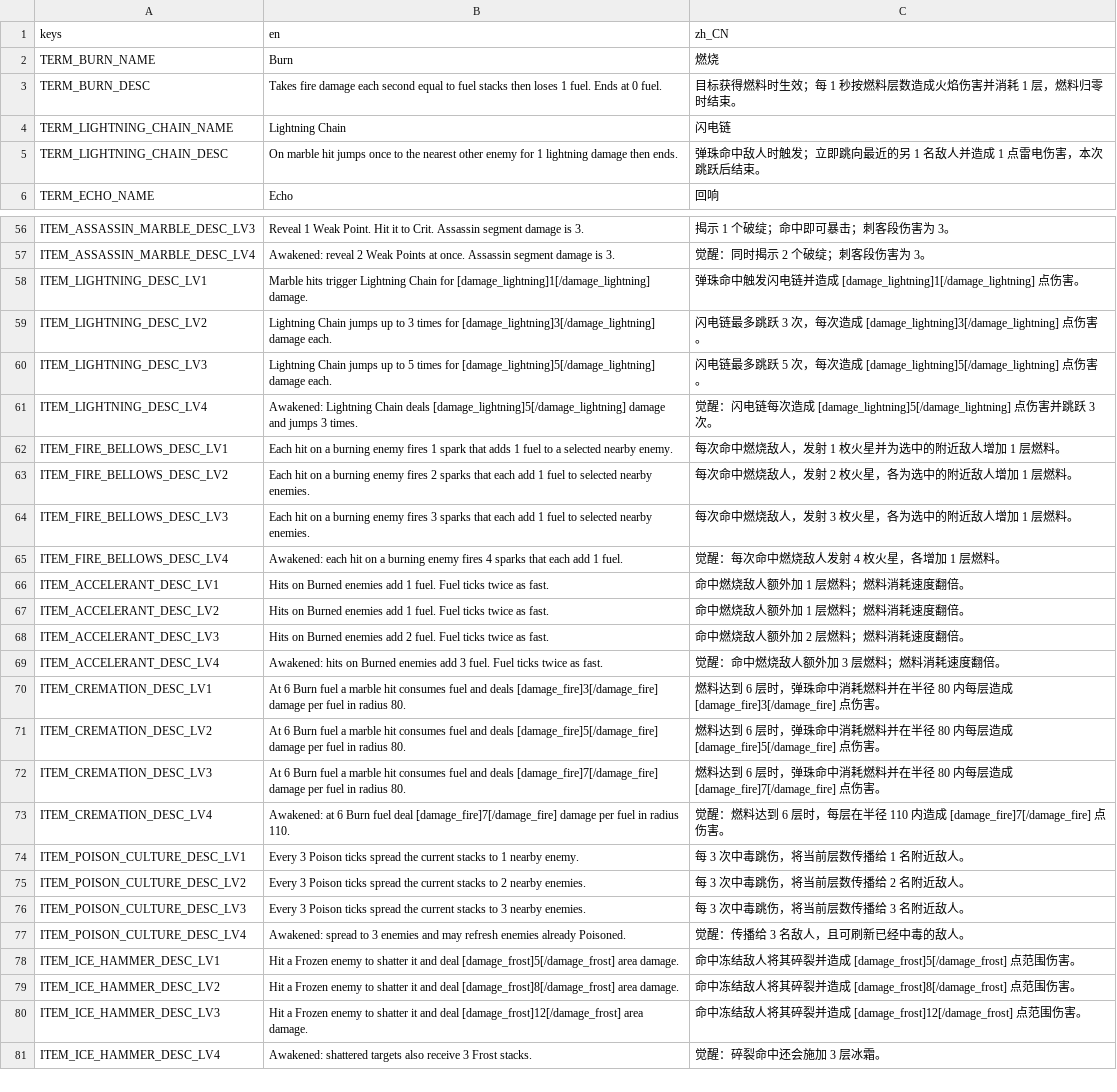
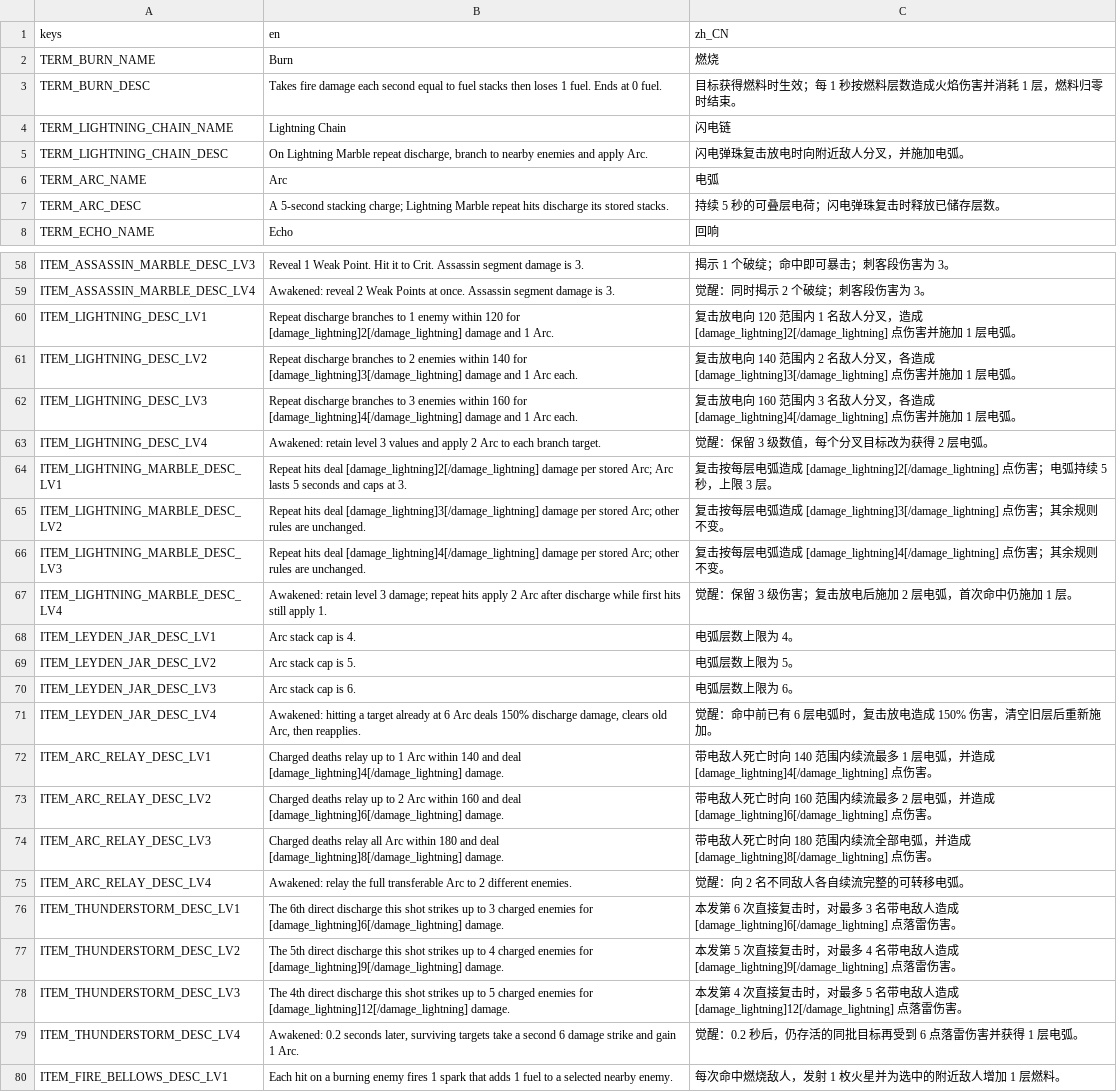
Before and after one commit to chenyuhang8563/pinball_rogue, a CSV file: translations/item_levels.csv, drawn as a sheet; only a part is shown, gaps mark what is left out; the shorter side is filled out with more unchanged rows.

Commit message:
feat(lightning): 实现蓄弧复击流派——闪电弹珠、电弧 debuff 与三件新遗物
- 新增 lightning_marble 闪电弹珠：命中已有电弧目标触发复击放电，按层数结算额外雷电伤害
- 新增 arc_debuff 电弧状态：可叠层短时 debuff，上限 3 层，复击不消耗层数
- 新增遗物 arc_relay（分叉）、leyden_jar（击穿/提层上限）、thunderstorm（全场雷暴）
- 新增 arc_status_visual 电弧表现与战斗特效
- 重写 lightning_effect 为复击机制，适配新 stat_registry 数据驱动
- 更新商品配置、翻译、奖励分配与调试授予，新增对应 GUT 测试

```diff
--- a/translations/item_levels.csv
+++ b/translations/item_levels.csv
@@ -4,3 +4,5 @@ TERM_BURN_DESC,"Takes fire damage each second equal to fuel stacks then loses 1
 TERM_LIGHTNING_CHAIN_NAME,Lightning Chain,闪电链
-TERM_LIGHTNING_CHAIN_DESC,"On marble hit jumps once to the nearest other enemy for 1 lightning damage then ends.","弹珠命中敌人时触发；立即跳向最近的另 1 名敌人并造成 1 点雷电伤害，本次跳跃后结束。"
+TERM_LIGHTNING_CHAIN_DESC,"On Lightning Marble repeat discharge, branch to nearby enemies and apply Arc.","闪电弹珠复击放电时向附近敌人分叉，并施加电弧。"
+TERM_ARC_NAME,Arc,电弧
+TERM_ARC_DESC,"A 5-second stacking charge; Lightning Marble repeat hits discharge its stored stacks.","持续 5 秒的可叠层电荷；闪电弹珠复击时释放已储存层数。"
 TERM_ECHO_NAME,Echo,回响
@@ -57,6 +59,22 @@ ITEM_ASSASSIN_MARBLE_DESC_LV3,"Reveal 1 Weak Point. Hit it to Crit. Assassin seg
 ITEM_ASSASSIN_MARBLE_DESC_LV4,"Awakened: reveal 2 Weak Points at once. Assassin segment damage is 3.","觉醒：同时揭示 2 个破绽；刺客段伤害为 3。"
-ITEM_LIGHTNING_DESC_LV1,"Marble hits trigger Lightning Chain for [damage_lightning]1[/damage_lightning] damage.","弹珠命中触发闪电链并造成 [damage_lightning]1[/damage_lightning] 点伤害。"
-ITEM_LIGHTNING_DESC_LV2,"Lightning Chain jumps up to 3 times for [damage_lightning]3[/damage_lightning] damage each.","闪电链最多跳跃 3 次，每次造成 [damage_lightning]3[/damage_lightning] 点伤害。"
-ITEM_LIGHTNING_DESC_LV3,"Lightning Chain jumps up to 5 times for [damage_lightning]5[/damage_lightning] damage each.","闪电链最多跳跃 5 次，每次造成 [damage_lightning]5[/damage_lightning] 点伤害。"
-ITEM_LIGHTNING_DESC_LV4,"Awakened: Lightning Chain deals [damage_lightning]5[/damage_lightning] damage and jumps 3 times.","觉醒：闪电链每次造成 [damage_lightning]5[/damage_lightning] 点伤害并跳跃 3 次。"
+ITEM_LIGHTNING_DESC_LV1,"Repeat discharge branches to 1 enemy within 120 for [damage_lightning]2[/damage_lightning] damage and 1 Arc.","复击放电向 120 范围内 1 名敌人分叉，造成 [damage_lightning]2[/damage_lightning] 点伤害并施加 1 层电弧。"
+ITEM_LIGHTNING_DESC_LV2,"Repeat discharge branches to 2 enemies within 140 for [damage_lightning]3[/damage_lightning] damage and 1 Arc each.","复击放电向 140 范围内 2 名敌人分叉，各造成 [damage_lightning]3[/damage_lightning] 点伤害并施加 1 层电弧。"
+ITEM_LIGHTNING_DESC_LV3,"Repeat discharge branches to 3 enemies within 160 for [damage_lightning]4[/damage_lightning] damage and 1 Arc each.","复击放电向 160 范围内 3 名敌人分叉，各造成 [damage_lightning]4[/damage_lightning] 点伤害并施加 1 层电弧。"
+ITEM_LIGHTNING_DESC_LV4,"Awakened: retain level 3 values and apply 2 Arc to each branch target.","觉醒：保留 3 级数值，每个分叉目标改为获得 2 层电弧。"
+ITEM_LIGHTNING_MARBLE_DESC_LV1,"Repeat hits deal [damage_lightning]2[/damage_lightning] damage per stored Arc; Arc lasts 5 seconds and caps at 3.","复击按每层电弧造成 [damage_lightning]2[/damage_lightning] 点伤害；电弧持续 5 秒，上限 3 层。"
+ITEM_LIGHTNING_MARBLE_DESC_LV2,"Repeat hits deal [damage_lightning]3[/damage_lightning] damage per stored Arc; other rules are unchanged.","复击按每层电弧造成 [damage_lightning]3[/damage_lightning] 点伤害；其余规则不变。"
+ITEM_LIGHTNING_MARBLE_DESC_LV3,"Repeat hits deal [damage_lightning]4[/damage_lightning] damage per stored Arc; other rules are unchanged.","复击按每层电弧造成 [damage_lightning]4[/damage_lightning] 点伤害；其余规则不变。"
+ITEM_LIGHTNING_MARBLE_DESC_LV4,"Awakened: retain level 3 damage; repeat hits apply 2 Arc after discharge while first hits still apply 1.","觉醒：保留 3 级伤害；复击放电后施加 2 层电弧，首次命中仍施加 1 层。"
+ITEM_LEYDEN_JAR_DESC_LV1,"Arc stack cap is 4.","电弧层数上限为 4。"
+ITEM_LEYDEN_JAR_DESC_LV2,"Arc stack cap is 5.","电弧层数上限为 5。"
+ITEM_LEYDEN_JAR_DESC_LV3,"Arc stack cap is 6.","电弧层数上限为 6。"
+ITEM_LEYDEN_JAR_DESC_LV4,"Awakened: hitting a target already at 6 Arc deals 150% discharge damage, clears old Arc, then reapplies.","觉醒：命中前已有 6 层电弧时，复击放电造成 150% 伤害，清空旧层后重新施加。"
+ITEM_ARC_RELAY_DESC_LV1,"Charged deaths relay up to 1 Arc within 140 and deal [damage_lightning]4[/damage_lightning] damage.","带电敌人死亡时向 140 范围内续流最多 1 层电弧，并造成 [damage_lightning]4[/damage_lightning] 点伤害。"
+ITEM_ARC_RELAY_DESC_LV2,"Charged deaths relay up to 2 Arc within 160 and deal [damage_lightning]6[/damage_lightning] damage.","带电敌人死亡时向 160 范围内续流最多 2 层电弧，并造成 [damage_lightning]6[/damage_lightning] 点伤害。"
+ITEM_ARC_RELAY_DESC_LV3,"Charged deaths relay all Arc within 180 and deal [damage_lightning]8[/damage_lightning] damage.","带电敌人死亡时向 180 范围内续流全部电弧，并造成 [damage_lightning]8[/damage_lightning] 点伤害。"
+ITEM_ARC_RELAY_DESC_LV4,"Awakened: relay the full transferable Arc to 2 different enemies.","觉醒：向 2 名不同敌人各自续流完整的可转移电弧。"
+ITEM_THUNDERSTORM_DESC_LV1,"The 6th direct discharge this shot strikes up to 3 charged enemies for [damage_lightning]6[/damage_lightning] damage.","本发第 6 次直接复击时，对最多 3 名带电敌人造成 [damage_lightning]6[/damage_lightning] 点落雷伤害。"
+ITEM_THUNDERSTORM_DESC_LV2,"The 5th direct discharge this shot strikes up to 4 charged enemies for [damage_lightning]9[/damage_lightning] damage.","本发第 5 次直接复击时，对最多 4 名带电敌人造成 [damage_lightning]9[/damage_lightning] 点落雷伤害。"
+ITEM_THUNDERSTORM_DESC_LV3,"The 4th direct discharge this shot strikes up to 5 charged enemies for [damage_lightning]12[/damage_lightning] damage.","本发第 4 次直接复击时，对最多 5 名带电敌人造成 [damage_lightning]12[/damage_lightning] 点落雷伤害。"
+ITEM_THUNDERSTORM_DESC_LV4,"Awakened: 0.2 seconds later, surviving targets take a second 6 damage strike and gain 1 Arc.","觉醒：0.2 秒后，仍存活的同批目标再受到 6 点落雷伤害并获得 1 层电弧。"
 ITEM_FIRE_BELLOWS_DESC_LV1,"Each hit on a burning enemy fires 1 spark that adds 1 fuel to a selected nearby enemy.","每次命中燃烧敌人，发射 1 枚火星并为选中的附近敌人增加 1 层燃料。"
```
Also changed, not shown: translations/game.csv, 48 other files.
